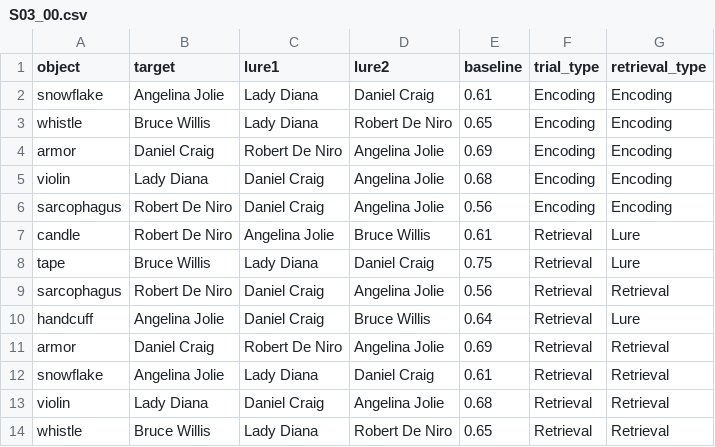
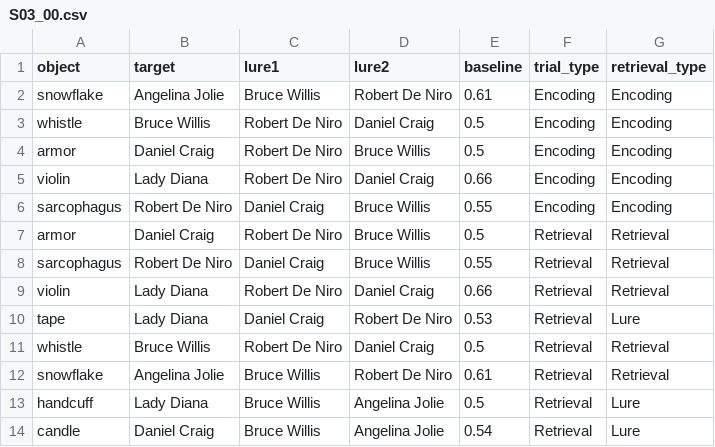
Before and after one commit to coganlab/mem_task, a CSV file: data/sub_lists/S03/S03_00.csv, drawn as a sheet; removed rows and columns are numbered as before the commit, all else as after; the diff names each change by its address in the sheet, - before the commit and + after, or states it on an @@ line.

Commit message:
make trials longer, change lure order

```diff
--- a/data/sub_lists/S03/S03_00.csv
+++ b/data/sub_lists/S03/S03_00.csv
-C2 (lure1): Lady Diana
+C2 (lure1): Bruce Willis
-D2 (lure2): Daniel Craig
+D2 (lure2): Robert De Niro
-C3 (lure1): Lady Diana
+C3 (lure1): Robert De Niro
-D3 (lure2): Robert De Niro
+D3 (lure2): Daniel Craig
-E3 (baseline): 0.65
+E3 (baseline): 0.5
-D4 (lure2): Angelina Jolie
+D4 (lure2): Bruce Willis
-E4 (baseline): 0.69
+E4 (baseline): 0.5
-C5 (lure1): Daniel Craig
+C5 (lure1): Robert De Niro
-D5 (lure2): Angelina Jolie
+D5 (lure2): Daniel Craig
-E5 (baseline): 0.68
+E5 (baseline): 0.66
-D6 (lure2): Angelina Jolie
+D6 (lure2): Bruce Willis
-E6 (baseline): 0.56
+E6 (baseline): 0.55
-row 7: candle | Robert De Niro | Angelina Jolie | Bruce Willis | 0.61 | Retrieval | Lure
-row 8: tape | Bruce Willis | Lady Diana | Daniel Craig | 0.75 | Retrieval | Lure
-row 9: sarcophagus | Robert De Niro | Daniel Craig | Angelina Jolie | 0.56 | Retrieval | Retrieval
-row 10: handcuff | Angelina Jolie | Daniel Craig | Bruce Willis | 0.64 | Retrieval | Lure
-D7 (lure2): Angelina Jolie
+D7 (lure2): Bruce Willis
-E7 (baseline): 0.69
+E7 (baseline): 0.5
-row 12: snowflake | Angelina Jolie | Lady Diana | Daniel Craig | 0.61 | Retrieval | Retrieval
+row 8: sarcophagus | Robert De Niro | Daniel Craig | Bruce Willis | 0.55 | Retrieval | Retrieval
-C9 (lure1): Daniel Craig
+C9 (lure1): Robert De Niro
-D9 (lure2): Angelina Jolie
+D9 (lure2): Daniel Craig
-E9 (baseline): 0.68
+E9 (baseline): 0.66
+row 10: tape | Lady Diana | Daniel Craig | Robert De Niro | 0.53 | Retrieval | Lure
-C11 (lure1): Lady Diana
+C11 (lure1): Robert De Niro
-D11 (lure2): Robert De Niro
+D11 (lure2): Daniel Craig
-E11 (baseline): 0.65
+E11 (baseline): 0.5
+row 12: snowflake | Angelina Jolie | Bruce Willis | Robert De Niro | 0.61 | Retrieval | Retrieval
+row 13: handcuff | Lady Diana | Bruce Willis | Angelina Jolie | 0.5 | Retrieval | Lure
+row 14: candle | Daniel Craig | Bruce Willis | Angelina Jolie | 0.54 | Retrieval | Lure
```
Also changed, not shown: data/sub_lists/S01/S01_00.csv, data/sub_lists/S05/S05_00.csv, 2 other files.
